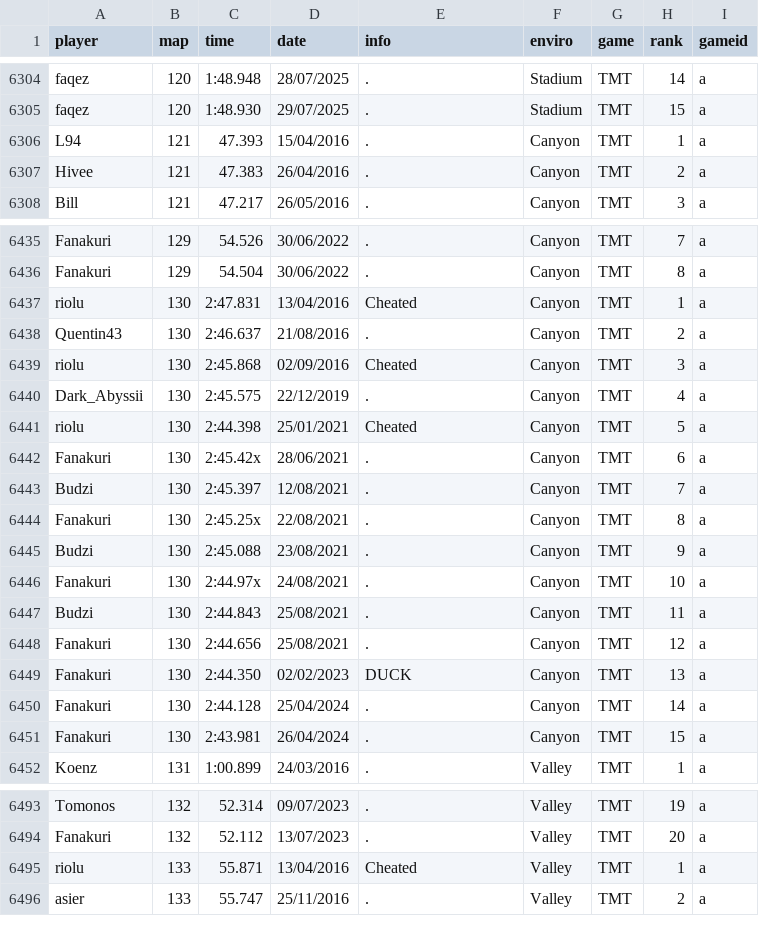
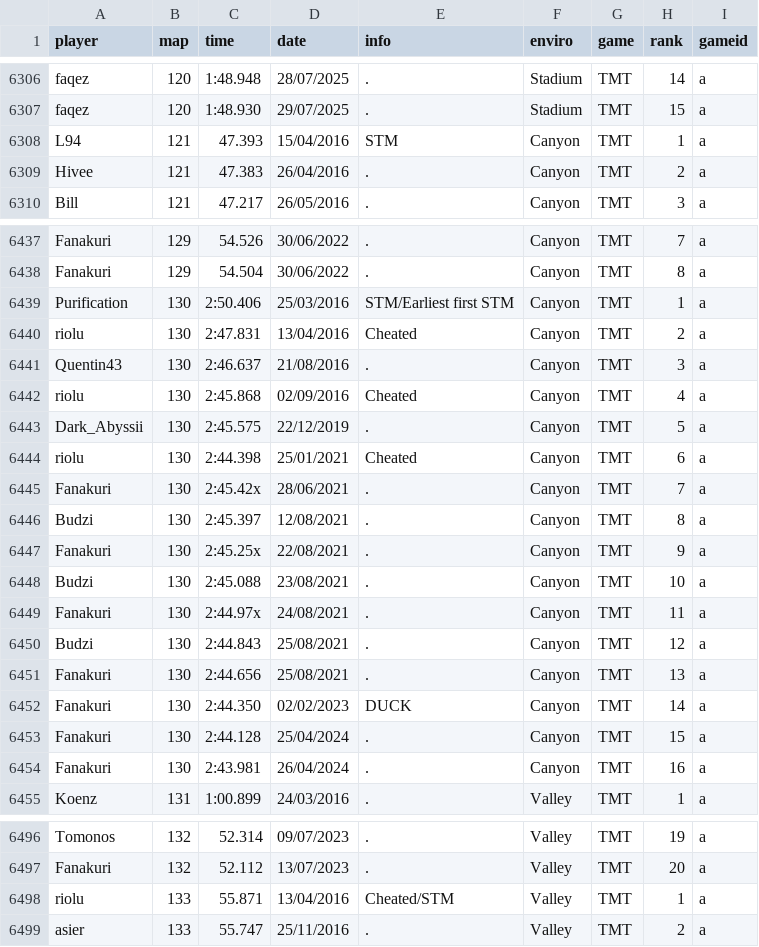
Before and after one commit to Loupphok/TWRC, a CSV file: data/WRDb.csv, drawn as a sheet; only a part is shown, gaps mark what is left out; the diff covers the shown part only.

```diff
--- a/data/WRDb.csv
+++ b/data/WRDb.csv
@@ -6305,3 +6307,3 @@ faqez;120;1:48.948;28/07/2025;.;Stadium;TMT;14;a
 faqez;120;1:48.930;29/07/2025;.;Stadium;TMT;15;a
-L94;121;47.393;15/04/2016;.;Canyon;TMT;1;a
+L94;121;47.393;15/04/2016;STM;Canyon;TMT;1;a
 Hivee;121;47.383;26/04/2016;.;Canyon;TMT;2;a
@@ -6436,17 +6438,18 @@ Fanakuri;129;54.526;30/06/2022;.;Canyon;TMT;7;a
 Fanakuri;129;54.504;30/06/2022;.;Canyon;TMT;8;a
-riolu;130;2:47.831;13/04/2016;Cheated;Canyon;TMT;1;a
-Quentin43;130;2:46.637;21/08/2016;.;Canyon;TMT;2;a
-riolu;130;2:45.868;02/09/2016;Cheated;Canyon;TMT;3;a
-Dark_Abyssii;130;2:45.575;22/12/2019;.;Canyon;TMT;4;a
-riolu;130;2:44.398;25/01/2021;Cheated;Canyon;TMT;5;a
-Fanakuri;130;2:45.42x;28/06/2021;.;Canyon;TMT;6;a
-Budzi;130;2:45.397;12/08/2021;.;Canyon;TMT;7;a
-Fanakuri;130;2:45.25x;22/08/2021;.;Canyon;TMT;8;a
-Budzi;130;2:45.088;23/08/2021;.;Canyon;TMT;9;a
-Fanakuri;130;2:44.97x;24/08/2021;.;Canyon;TMT;10;a
-Budzi;130;2:44.843;25/08/2021;.;Canyon;TMT;11;a
-Fanakuri;130;2:44.656;25/08/2021;.;Canyon;TMT;12;a
-Fanakuri;130;2:44.350;02/02/2023;DUCK;Canyon;TMT;13;a
-Fanakuri;130;2:44.128;25/04/2024;.;Canyon;TMT;14;a
-Fanakuri;130;2:43.981;26/04/2024;.;Canyon;TMT;15;a
+Purification;130;2:50.406;25/03/2016;STM/Earliest first STM;Canyon;TMT;1;a
+riolu;130;2:47.831;13/04/2016;Cheated;Canyon;TMT;2;a
+Quentin43;130;2:46.637;21/08/2016;.;Canyon;TMT;3;a
+riolu;130;2:45.868;02/09/2016;Cheated;Canyon;TMT;4;a
+Dark_Abyssii;130;2:45.575;22/12/2019;.;Canyon;TMT;5;a
+riolu;130;2:44.398;25/01/2021;Cheated;Canyon;TMT;6;a
+Fanakuri;130;2:45.42x;28/06/2021;.;Canyon;TMT;7;a
+Budzi;130;2:45.397;12/08/2021;.;Canyon;TMT;8;a
+Fanakuri;130;2:45.25x;22/08/2021;.;Canyon;TMT;9;a
+Budzi;130;2:45.088;23/08/2021;.;Canyon;TMT;10;a
+Fanakuri;130;2:44.97x;24/08/2021;.;Canyon;TMT;11;a
+Budzi;130;2:44.843;25/08/2021;.;Canyon;TMT;12;a
+Fanakuri;130;2:44.656;25/08/2021;.;Canyon;TMT;13;a
+Fanakuri;130;2:44.350;02/02/2023;DUCK;Canyon;TMT;14;a
+Fanakuri;130;2:44.128;25/04/2024;.;Canyon;TMT;15;a
+Fanakuri;130;2:43.981;26/04/2024;.;Canyon;TMT;16;a
 Koenz;131;1:00.899;24/03/2016;.;Valley;TMT;1;a
@@ -6494,3 +6497,3 @@ Tomonos;132;52.314;09/07/2023;.;Valley;TMT;19;a
 Fanakuri;132;52.112;13/07/2023;.;Valley;TMT;20;a
-riolu;133;55.871;13/04/2016;Cheated;Valley;TMT;1;a
+riolu;133;55.871;13/04/2016;Cheated/STM;Valley;TMT;1;a
 asier;133;55.747;25/11/2016;.;Valley;TMT;2;a
```
Also changed, not shown: 3 added rows and 32 edited cells elsewhere in this file.
